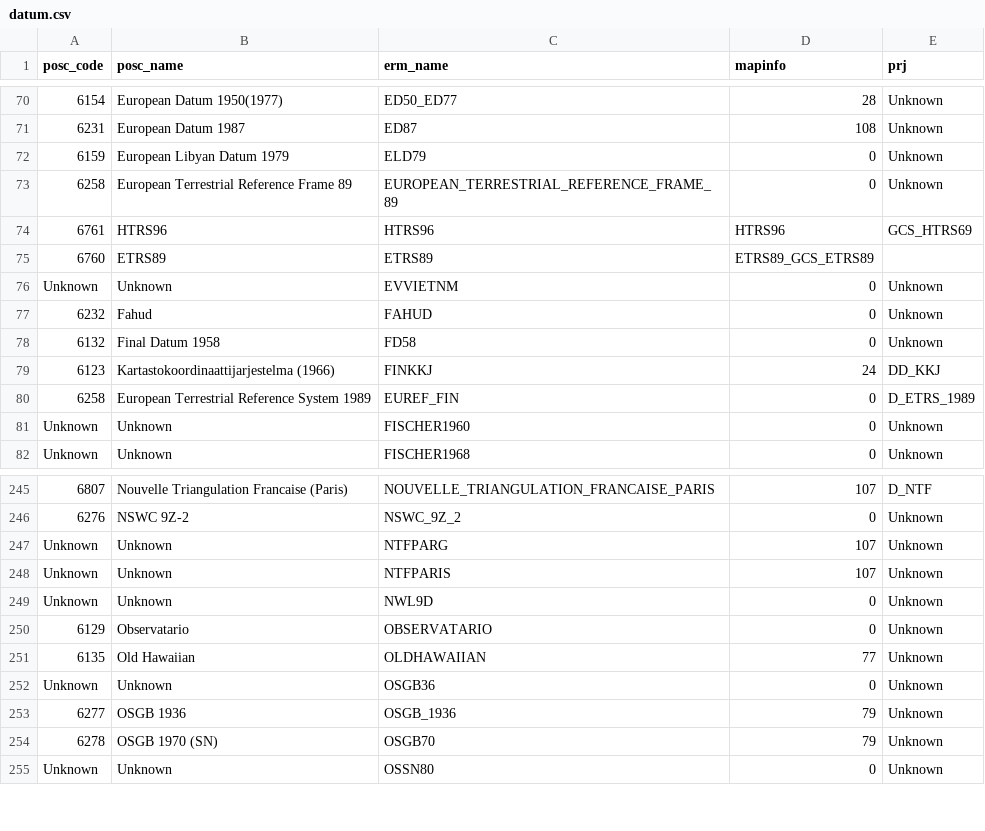
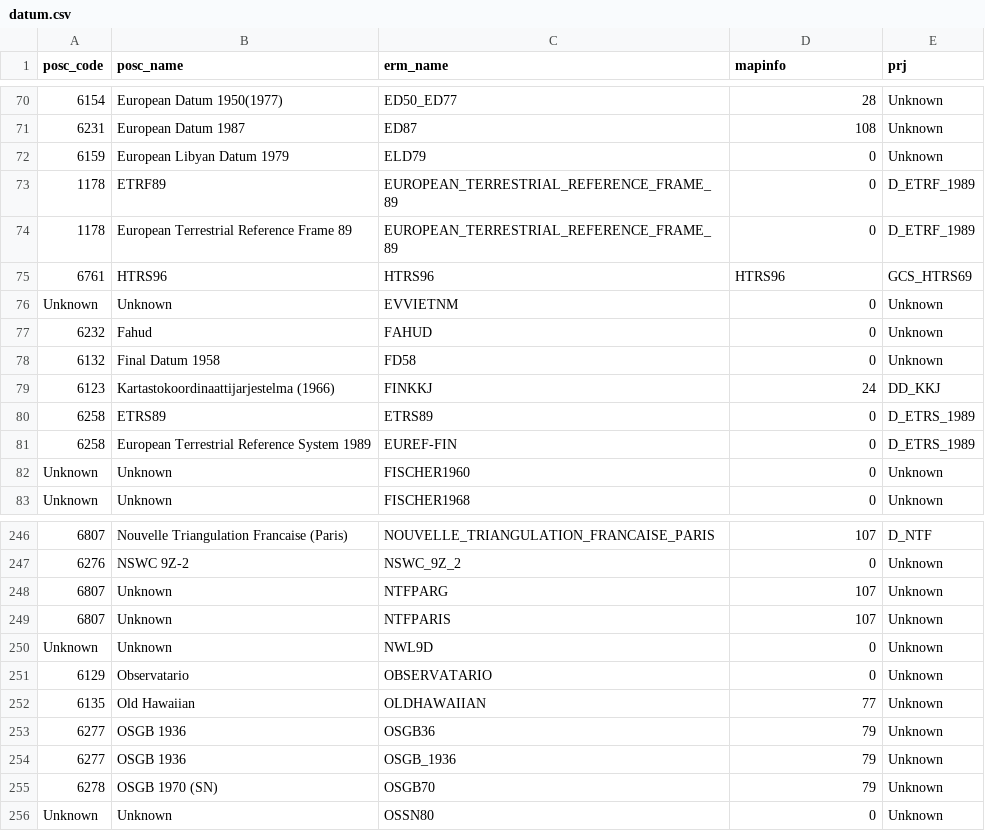
Before and after one commit to intrepid-geophysics/SRS, a CSV file: proj/datum.csv, drawn as a sheet; only a part is shown, gaps mark what is left out; removed rows and columns are numbered as before the commit, all else as after; the diff names each change by its address in the sheet, - before the commit and + after, or states it on an @@ line.

```diff
--- a/proj/datum.csv
+++ b/proj/datum.csv
+row 73: 1178 | ETRF89 | EUROPEAN_TERRESTRIAL_REFERENCE_FRAME_89 | 0 | D_ETRF_1989
-A74 (posc_code): 6258
+A74 (posc_code): 1178
-E74 (prj): Unknown
+E74 (prj): D_ETRF_1989
-row 75: 6760 | ETRS89 | ETRS89 | ETRS89_GCS_ETRS89
+row 80: 6258 | ETRS89 | ETRS89 | 0 | D_ETRS_1989
-C81 (erm_name): EUREF_FIN
+C81 (erm_name): EUREF-FIN
-A248:A249 (posc_code): Unknown
+A248:A249 (posc_code): 6807
-A253 (posc_code): Unknown
+A253 (posc_code): 6277
-B253 (posc_name): Unknown
+B253 (posc_name): OSGB 1936
-D253 (mapinfo): 0
+D253 (mapinfo): 79
```
Also changed, not shown: proj/cs.csv, 13 other files.
